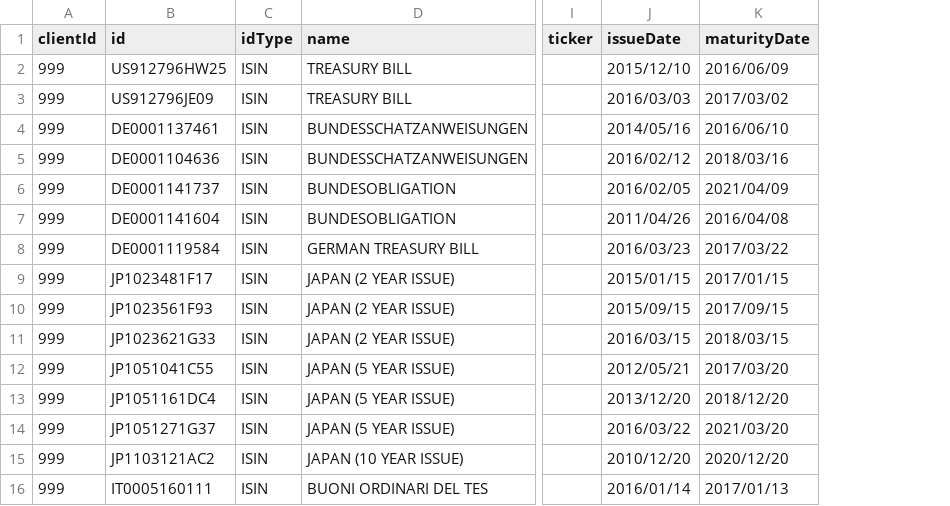
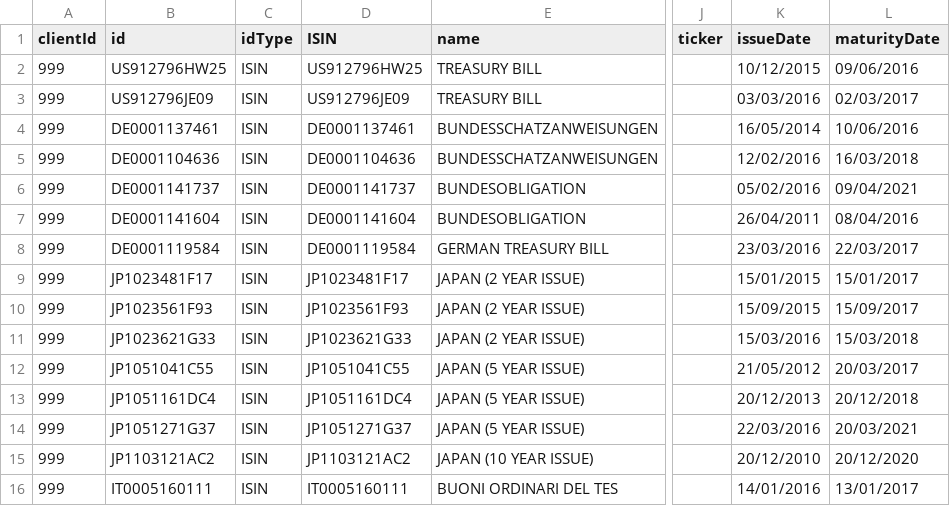
Before and after one commit to AcuoFS/acuo-data, a CSV file: graph-data/csv/assetInventory.csv, drawn as a sheet; only a part is shown, gaps mark what is left out; addresses are those after the commit; the diff covers the shown part only; the diff names each change by its address in the sheet, - before the commit and + after, or states it on an @@ line.

Commit message:
OW-285, add 'ISIN' property in the Asset node

```diff
--- a/graph-data/csv/assetInventory.csv
+++ b/graph-data/csv/assetInventory.csv
+column D (ISIN), rows 2-16: US912796HW25 | US912796JE09 | DE0001137461 | DE0001104636 | DE0001141737 | DE0001141604 | DE0001119584 | JP1023481F17 | JP1023561F93 | JP1023621G33 | JP1051041C55 | JP1051161DC4 | JP1051271G37 | JP1103121AC2 | IT0005160111
-K2 (issueDate): 2015/12/10
+K2 (issueDate): 10/12/2015
-L2 (maturityDate): 2016/06/09
+L2 (maturityDate): 09/06/2016
-K3 (issueDate): 2016/03/03
+K3 (issueDate): 03/03/2016
-L3 (maturityDate): 2017/03/02
+L3 (maturityDate): 02/03/2017
-K4 (issueDate): 2014/05/16
+K4 (issueDate): 16/05/2014
-L4 (maturityDate): 2016/06/10
+L4 (maturityDate): 10/06/2016
-K5 (issueDate): 2016/02/12
+K5 (issueDate): 12/02/2016
-L5 (maturityDate): 2018/03/16
+L5 (maturityDate): 16/03/2018
-K6 (issueDate): 2016/02/05
+K6 (issueDate): 05/02/2016
-L6 (maturityDate): 2021/04/09
+L6 (maturityDate): 09/04/2021
-K7 (issueDate): 2011/04/26
+K7 (issueDate): 26/04/2011
-L7 (maturityDate): 2016/04/08
+L7 (maturityDate): 08/04/2016
-K8 (issueDate): 2016/03/23
+K8 (issueDate): 23/03/2016
-L8 (maturityDate): 2017/03/22
+L8 (maturityDate): 22/03/2017
-K9 (issueDate): 2015/01/15
+K9 (issueDate): 15/01/2015
-L9 (maturityDate): 2017/01/15
+L9 (maturityDate): 15/01/2017
-K10 (issueDate): 2015/09/15
+K10 (issueDate): 15/09/2015
-L10 (maturityDate): 2017/09/15
+L10 (maturityDate): 15/09/2017
-K11 (issueDate): 2016/03/15
+K11 (issueDate): 15/03/2016
-L11 (maturityDate): 2018/03/15
+L11 (maturityDate): 15/03/2018
-K12 (issueDate): 2012/05/21
+K12 (issueDate): 21/05/2012
-L12 (maturityDate): 2017/03/20
+L12 (maturityDate): 20/03/2017
-K13 (issueDate): 2013/12/20
+K13 (issueDate): 20/12/2013
-L13 (maturityDate): 2018/12/20
+L13 (maturityDate): 20/12/2018
-K14 (issueDate): 2016/03/22
+K14 (issueDate): 22/03/2016
-L14 (maturityDate): 2021/03/20
+L14 (maturityDate): 20/03/2021
-K15 (issueDate): 2010/12/20
+K15 (issueDate): 20/12/2010
-L15 (maturityDate): 2020/12/20
+L15 (maturityDate): 20/12/2020
-K16 (issueDate): 2016/01/14
+K16 (issueDate): 14/01/2016
-L16 (maturityDate): 2017/01/13
+L16 (maturityDate): 13/01/2017
```
Also changed, not shown: 62 edited cells elsewhere in this file, 1 other file.
